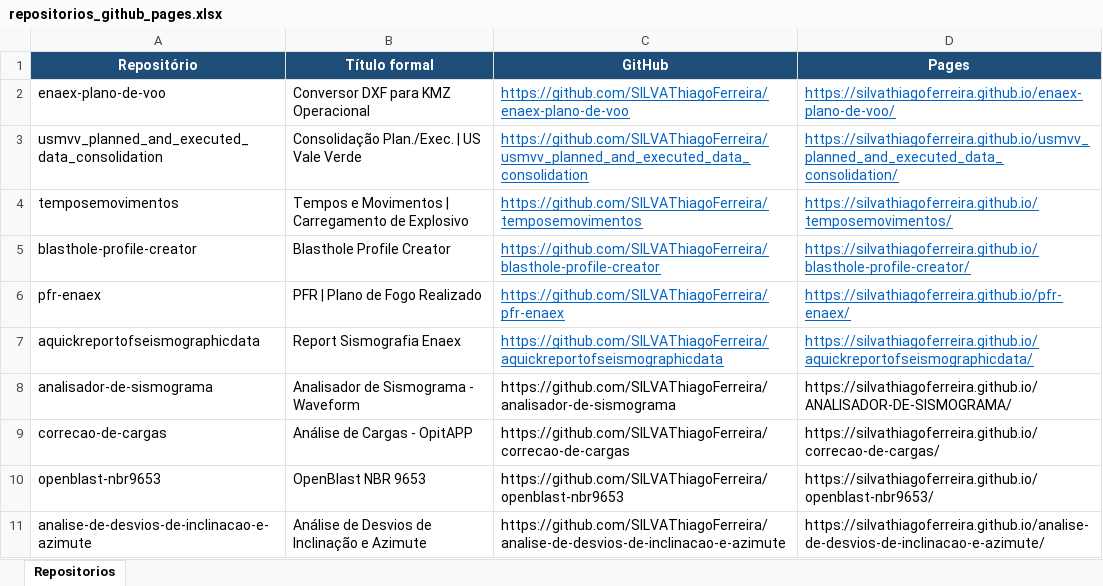
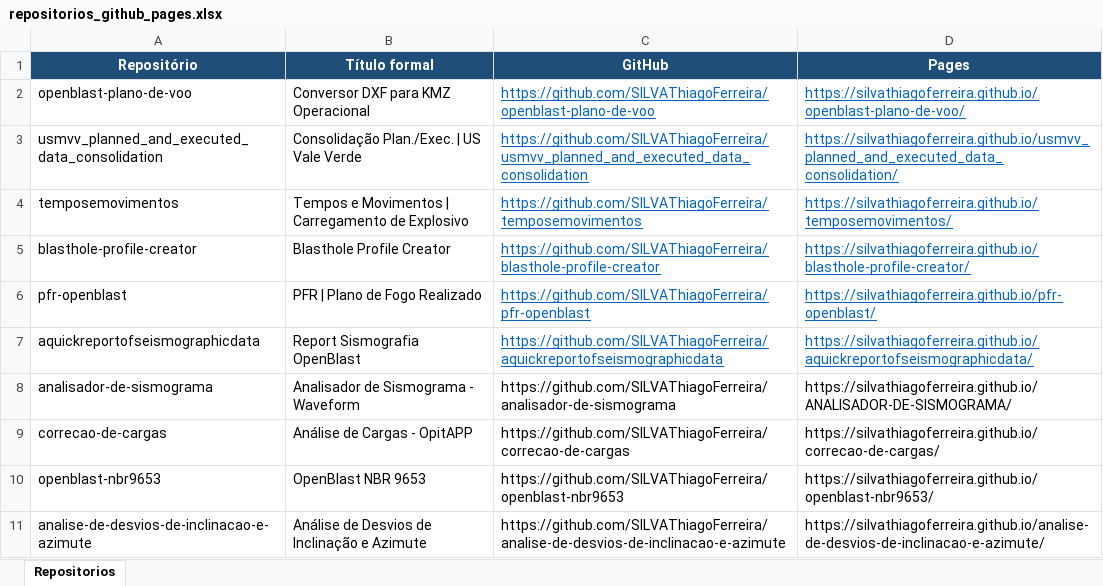
Before and after one commit to SILVAThiagoFerreira/openblast, an Excel workbook: input/repositorios_github_pages.xlsx, sheet Repositorios, drawn as a sheet; values as stored, in another font and other column widths than the file's, no borders; the diff names each change by its address in the sheet, - before the commit and + after, or states it on an @@ line.

```diff
--- a/input/repositorios_github_pages.xlsx (sheet Repositorios)
+++ b/input/repositorios_github_pages.xlsx (sheet Repositorios)
-A2 (Repositório): enaex-plano-de-voo
+A2 (Repositório): openblast-plano-de-voo
-C2 (GitHub): https://github.com/SILVAThiagoFerreira/enaex-plano-de-voo
+C2 (GitHub): https://github.com/SILVAThiagoFerreira/openblast-plano-de-voo
-D2 (Pages): https://silvathiagoferreira.github.io/enaex-plano-de-voo/
+D2 (Pages): https://silvathiagoferreira.github.io/openblast-plano-de-voo/
-A6 (Repositório): pfr-enaex
+A6 (Repositório): pfr-openblast
-C6 (GitHub): https://github.com/SILVAThiagoFerreira/pfr-enaex
+C6 (GitHub): https://github.com/SILVAThiagoFerreira/pfr-openblast
-D6 (Pages): https://silvathiagoferreira.github.io/pfr-enaex/
+D6 (Pages): https://silvathiagoferreira.github.io/pfr-openblast/
-B7 (Título formal): Report Sismografia Enaex
+B7 (Título formal): Report Sismografia OpenBlast
```
Also changed, not shown: 9 other files.
